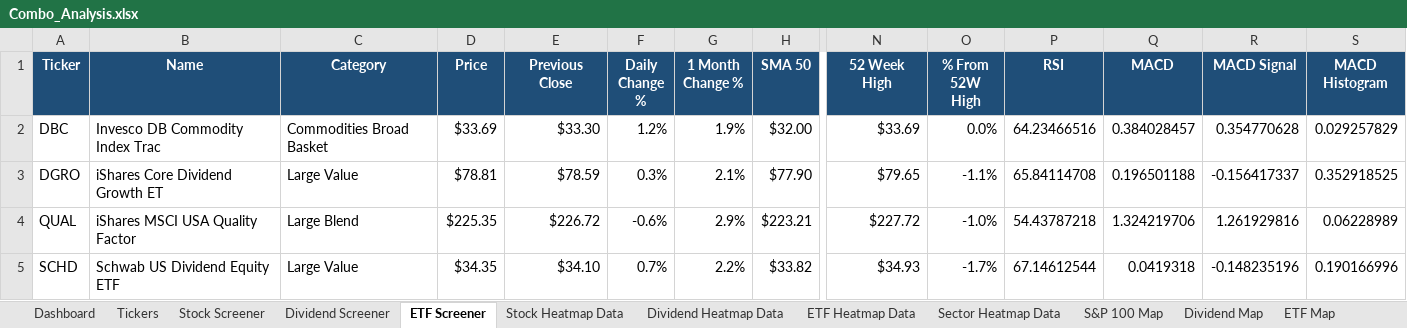
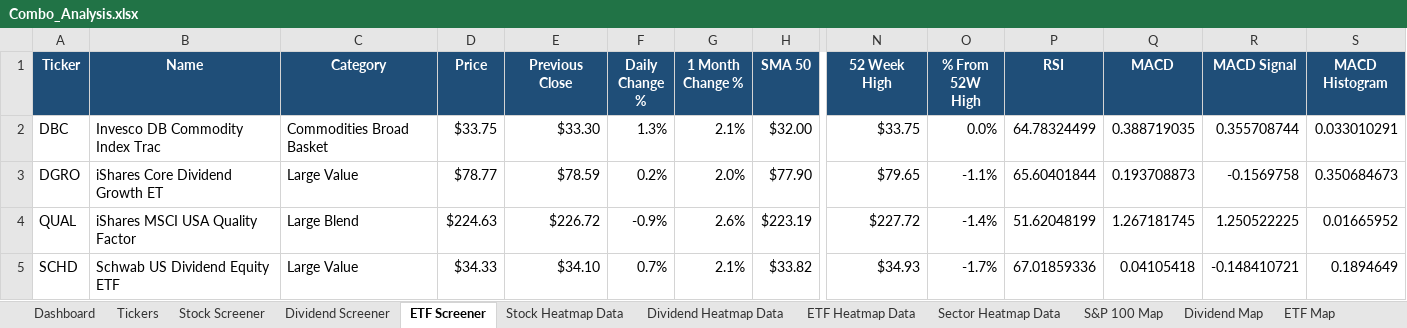
Before and after one commit to geomarks-developer/Home_Brew, an Excel workbook: Screener w MACD & RSI/Combo_Analysis.xlsx, sheet ETF Screener, drawn as a sheet; only a part is shown, gaps mark what is left out; values as stored, in another font and other column widths than the file's, no borders; conditional formats not drawn; the diff covers the shown part only; the diff names each change by its address in the sheet, - before the commit and + after, or states it on an @@ line.

```diff
--- a/Screener w MACD & RSI/Combo_Analysis.xlsx (sheet ETF Screener)
+++ b/Screener w MACD & RSI/Combo_Analysis.xlsx (sheet ETF Screener)
-D2 (Price): $33.69
+D2 (Price): $33.75
-F2 (Daily Change %): 1.2%
+F2 (Daily Change %): 1.3%
-G2 (1 Month Change %): 1.9%
+G2 (1 Month Change %): 2.1%
-N2 (52 Week High): $33.69
+N2 (52 Week High): $33.75
-P2 (RSI): 64.23466516
+P2 (RSI): 64.78324499
-Q2 (MACD): 0.384028457
+Q2 (MACD): 0.388719035
-R2 (MACD Signal): 0.354770628
+R2 (MACD Signal): 0.355708744
-S2 (MACD Histogram): 0.029257829
+S2 (MACD Histogram): 0.033010291
-D3 (Price): $78.81
+D3 (Price): $78.77
-F3 (Daily Change %): 0.3%
+F3 (Daily Change %): 0.2%
-G3 (1 Month Change %): 2.1%
+G3 (1 Month Change %): 2.0%
-P3 (RSI): 65.84114708
+P3 (RSI): 65.60401844
-Q3 (MACD): 0.196501188
+Q3 (MACD): 0.193708873
-R3 (MACD Signal): -0.156417337
+R3 (MACD Signal): -0.1569758
-S3 (MACD Histogram): 0.352918525
+S3 (MACD Histogram): 0.350684673
-D4 (Price): $225.35
+D4 (Price): $224.63
-F4 (Daily Change %): -0.6%
+F4 (Daily Change %): -0.9%
-G4 (1 Month Change %): 2.9%
+G4 (1 Month Change %): 2.6%
-H4 (SMA 50): $223.21
+H4 (SMA 50): $223.19
-O4 (% From 52W High): -1.0%
+O4 (% From 52W High): -1.4%
-P4 (RSI): 54.43787218
+P4 (RSI): 51.62048199
-Q4 (MACD): 1.324219706
+Q4 (MACD): 1.267181745
-R4 (MACD Signal): 1.261929816
+R4 (MACD Signal): 1.250522225
-S4 (MACD Histogram): 0.06228989
+S4 (MACD Histogram): 0.01665952
-D5 (Price): $34.35
+D5 (Price): $34.33
-G5 (1 Month Change %): 2.2%
+G5 (1 Month Change %): 2.1%
-P5 (RSI): 67.14612544
+P5 (RSI): 67.01859336
-Q5 (MACD): 0.0419318
+Q5 (MACD): 0.04105418
-R5 (MACD Signal): -0.148235196
+R5 (MACD Signal): -0.148410721
-S5 (MACD Histogram): 0.190166996
+S5 (MACD Histogram): 0.1894649
```
Also changed, not shown: 1 added row, 1 removed row and 298 edited cells elsewhere in this sheet, sheet Stock Screener, sheet Dividend Screener, sheet Stock Heatmap Data, sheet Dividend Heatmap Data, sheet ETF Heatmap Data, sheet Sector Heatmap Data, 1 more sheet, charts or pictures, 8 other files.
